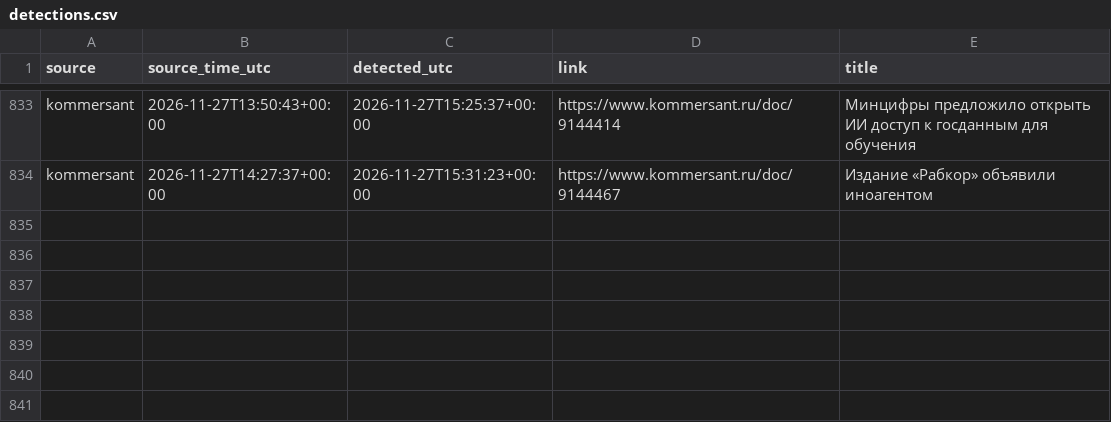
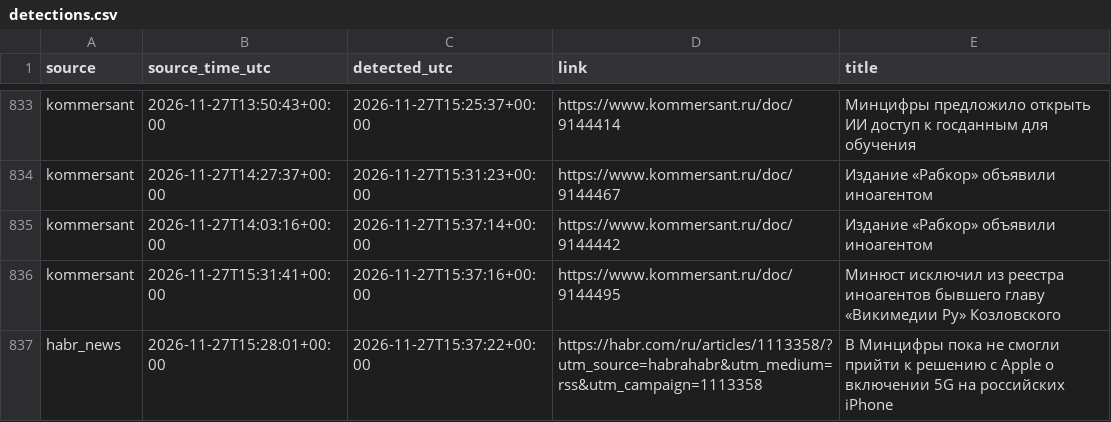
Before and after one commit to kvyvo/rknkid-radar, a CSV file: detections.csv, drawn as a sheet; only a part is shown, gaps mark what is left out; the diff names each change by its address in the sheet, - before the commit and + after, or states it on an @@ line.

```diff
--- a/detections.csv
+++ b/detections.csv
+row 835: kommersant | 2026-11-27T14:03:16+00:00 | 2026-11-27T15:37:14+00:00 | https://www.kommersant.ru/doc/9144442 | Издание «Рабкор» объявили иноагентом
+row 836: kommersant | 2026-11-27T15:31:41+00:00 | 2026-11-27T15:37:16+00:00 | https://www.kommersant.ru/doc/9144495 | Минюст исключил из реестра иноагентов бывшего главу «Викимедии Ру» Козловского
+row 837: habr_news | 2026-11-27T15:28:01+00:00 | 2026-11-27T15:37:22+00:00 | https://habr.com/ru/articles/1113358/?utm_source=habrahabr&utm_medium=rss&utm_campaign=1113358 | В Минцифры пока не смогли прийти к решению с Apple о включении 5G на российских iPhone
```
Also changed, not shown: 1 other file.
